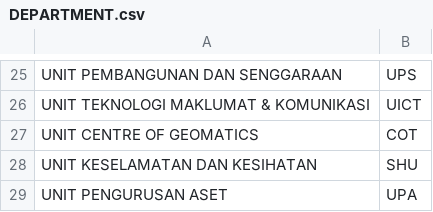
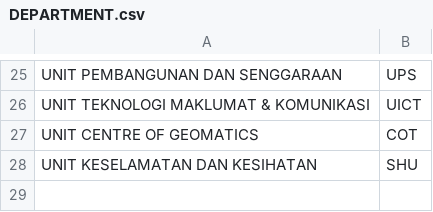
Before and after one commit to wilsonintai76/https-github.com-wilsonintai76-asset-audit-pro, a CSV file: DEPARTMENT.csv, drawn as a sheet; only a part is shown, gaps mark what is left out; the diff names each change by its address in the sheet, - before the commit and + after, or states it on an @@ line.

Commit message:
fix: implement automatic department asset syncing and fix mapping reset/duplicate errors

```diff
--- a/DEPARTMENT.csv
+++ b/DEPARTMENT.csv
-row 29: UNIT PENGURUSAN ASET | UPA
```
Also changed, not shown: 3 other files.
